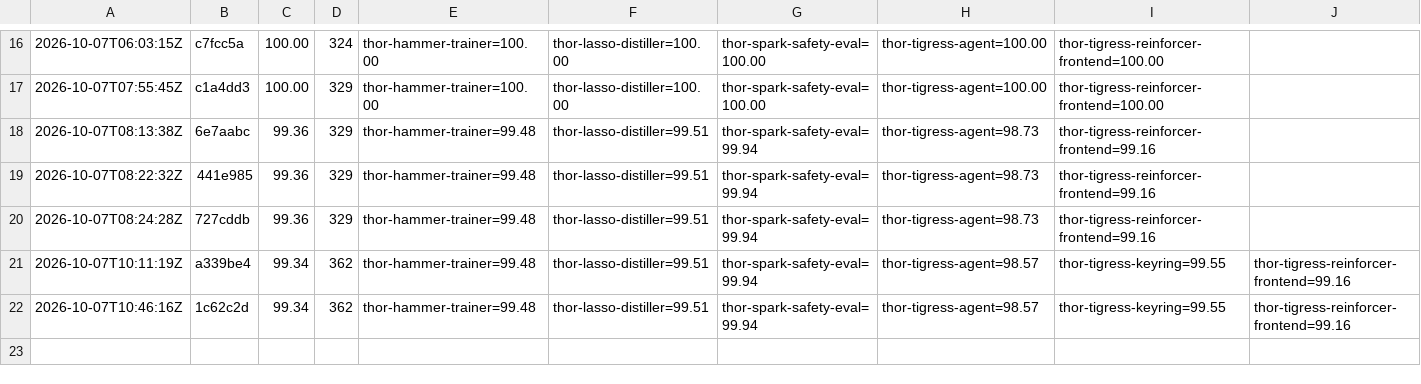
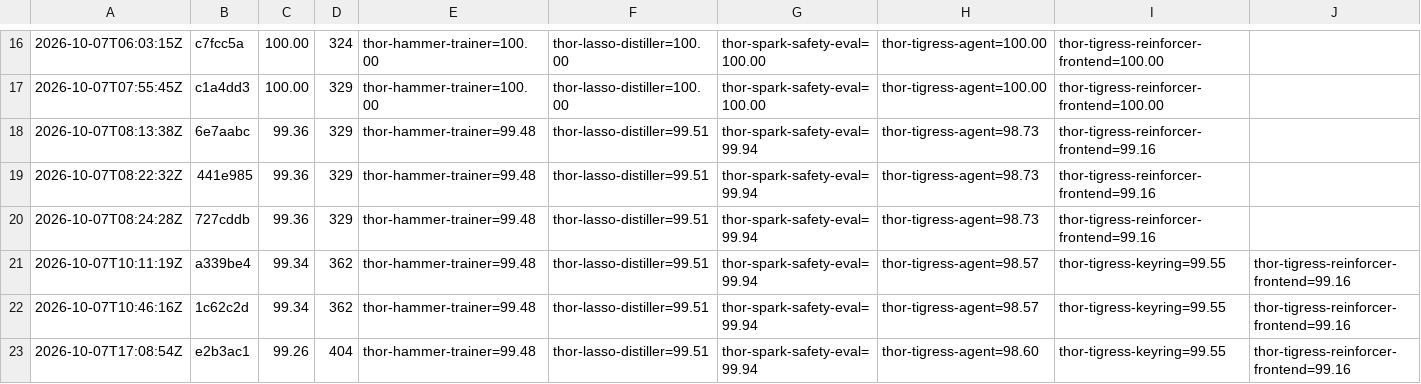
Before and after one commit to arpanpathak/thor-thunder-tigress-platform, a CSV file: history.csv, drawn as a sheet; only a part is shown, gaps mark what is left out; the diff names each change by its address in the sheet, - before the commit and + after, or states it on an @@ line.

```diff
--- a/history.csv
+++ b/history.csv
+row 23: 2026-10-07T17:08:54Z | e2b3ac1 | 99.26 | 404 | thor-hammer-trainer=99.48 | thor-lasso-distiller=99.51 | thor-spark-safety-eval=99.94 | thor-tigress-agent=98.60 | thor-tigress-keyring=99.55 | thor-tigress-reinforcer-frontend=99.16
```
Also changed, not shown: 3 other files.
